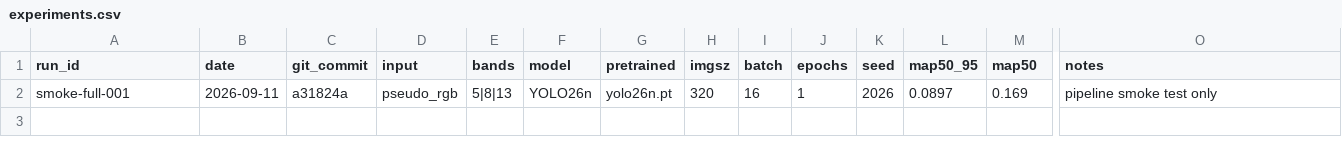
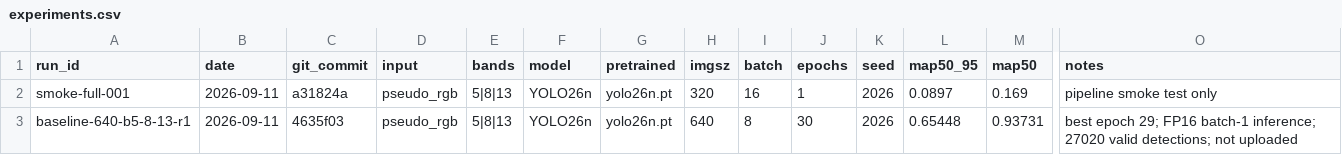
Before and after one commit to khalilpong/hyperspectral-object-detection-2026, a CSV file: experiments/experiments.csv, drawn as a sheet; only a part is shown, gaps mark what is left out; rows hold the shown columns only; the diff names each change by its address in the sheet, - before the commit and + after, or states it on an @@ line.

Commit message:
support low-memory fp16 submission inference

```diff
--- a/experiments/experiments.csv
+++ b/experiments/experiments.csv
+row 3: baseline-640-b5-8-13-r1 | 2026-09-11 | 4635f03 | pseudo_rgb | 5|8|13 | YOLO26n | yolo26n.pt | 640 | 8 | 30 | 2026 | 0.65448 | 0.93731 | best epoch 29; FP16 batch-1 inference; 27020 valid detections; not uploaded
```
Also changed, not shown: 2 other files.
